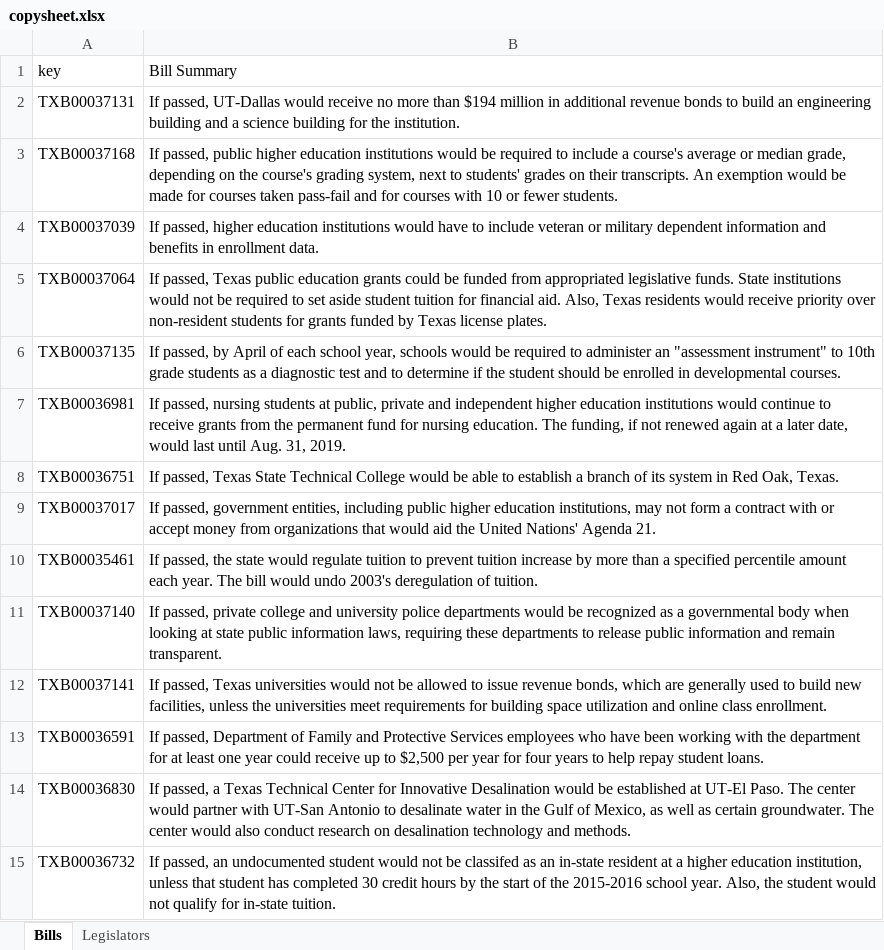
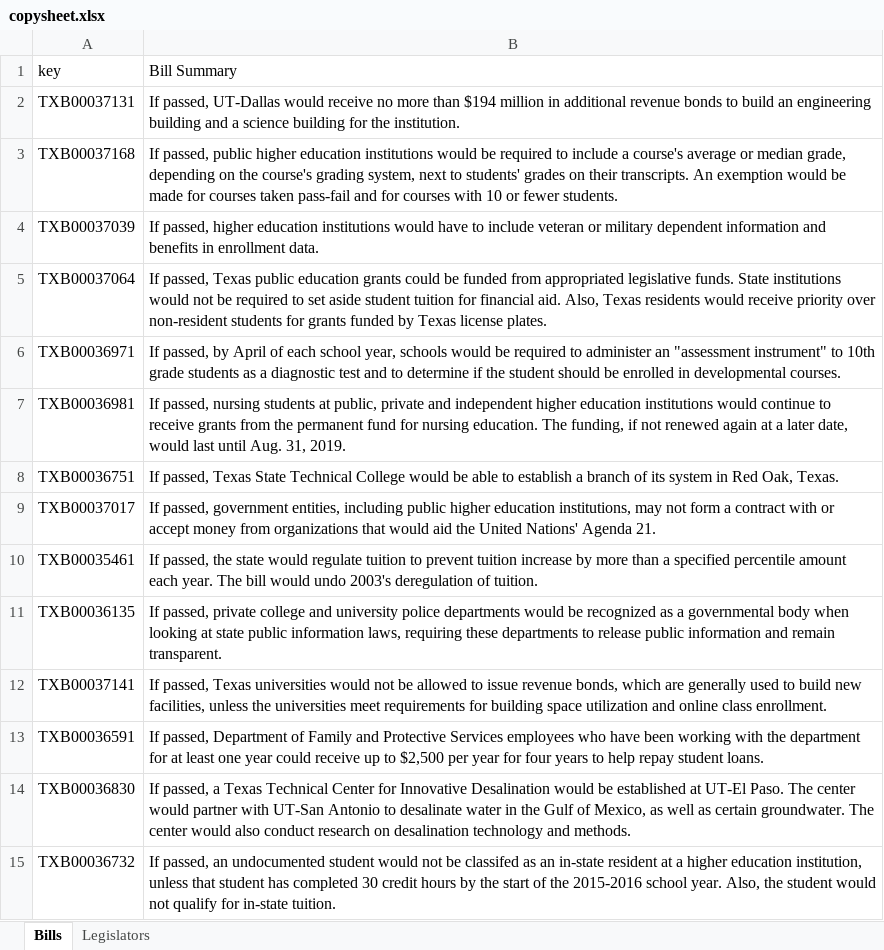
Before and after one commit to CuriousG102/Higher-Education-Interactive, an Excel workbook: backend/copysheet.xlsx, sheet Bills, drawn as a sheet; only a part is shown; values as stored, in another font and other column widths than the file's, no borders; charts and pictures not drawn; the diff names each change by its address in the sheet, - before the commit and + after, or states it on an @@ line.

Commit message:
new copy

```diff
--- a/backend/copysheet.xlsx (sheet Bills)
+++ b/backend/copysheet.xlsx (sheet Bills)
-A6 (key): TXB00037135
+A6 (key): TXB00036971
-A11 (key): TXB00037140
+A11 (key): TXB00036135
```
